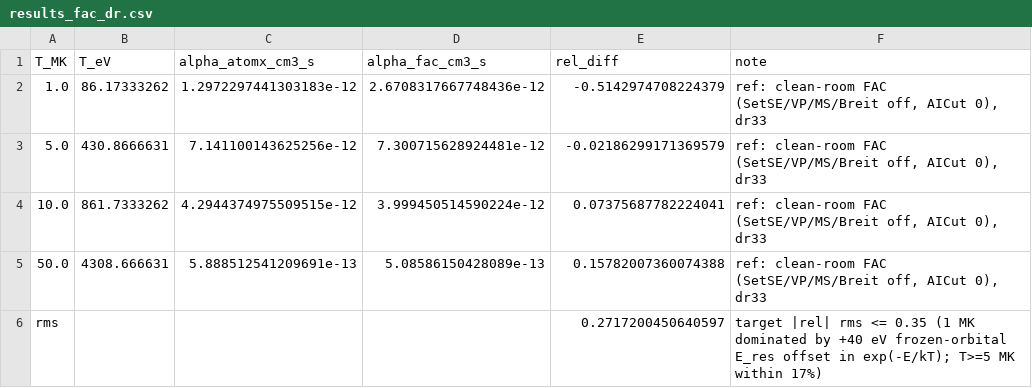
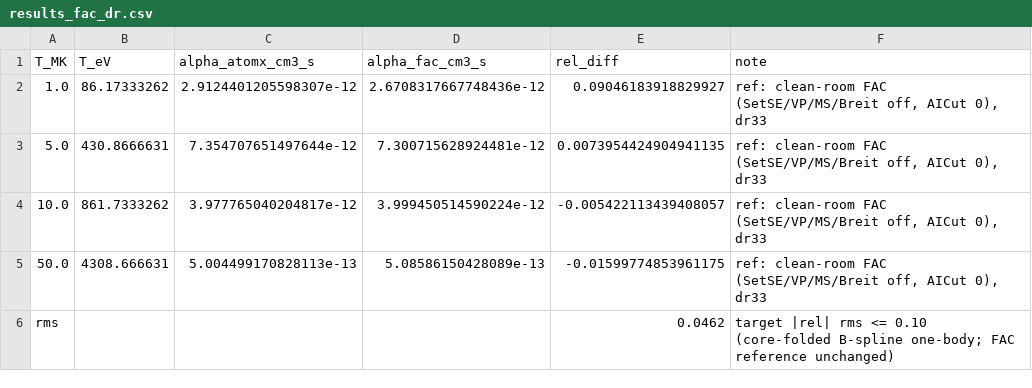
Before and after one commit to zezhong-zhang/atomx, a CSV file: benchmarks/results_fac_dr.csv, drawn as a sheet.

Commit message:
fix(scattering): restore physical invariants and core-folded DR
Raise on failed Auger continuum solves, preserve R-matrix observable consistency, correct polarization and relativistic Milne factors, and use each DW orbital mesh. Make optical M weights explicit and smooth the approximate EII hybrid.

Build the Ne-like DR active-space Hamiltonian from a core-folded one-body matrix and prune impossible determinant sectors. Refresh atomx results against unchanged FAC reference columns and label empirical resonance checks honestly.

```diff
--- a/benchmarks/results_fac_dr.csv
+++ b/benchmarks/results_fac_dr.csv
@@ -1,6 +1,6 @@
 T_MK,T_eV,alpha_atomx_cm3_s,alpha_fac_cm3_s,rel_diff,note
-1.0,86.17333262,1.2972297441303183e-12,2.6708317667748436e-12,-0.5142974708224379,"ref: clean-room FAC (SetSE/VP/MS/Breit off, AICut 0), dr33"
-5.0,430.8666631,7.141100143625256e-12,7.300715628924481e-12,-0.02186299171369579,"ref: clean-room FAC (SetSE/VP/MS/Breit off, AICut 0), dr33"
-10.0,861.7333262,4.2944374975509515e-12,3.999450514590224e-12,0.07375687782224041,"ref: clean-room FAC (SetSE/VP/MS/Breit off, AICut 0), dr33"
-50.0,4308.666631,5.888512541209691e-13,5.08586150428089e-13,0.15782007360074388,"ref: clean-room FAC (SetSE/VP/MS/Breit off, AICut 0), dr33"
-rms,,,,0.2717200450640597,target |rel| rms <= 0.35 (1 MK dominated by +40 eV frozen-orbital E_res offset in exp(-E/kT); T>=5 MK within 17%)
+1.0,86.17333262,2.9124401205598307e-12,2.6708317667748436e-12,0.09046183918829927,"ref: clean-room FAC (SetSE/VP/MS/Breit off, AICut 0), dr33"
+5.0,430.8666631,7.354707651497644e-12,7.300715628924481e-12,0.0073954424904941135,"ref: clean-room FAC (SetSE/VP/MS/Breit off, AICut 0), dr33"
+10.0,861.7333262,3.977765040204817e-12,3.999450514590224e-12,-0.005422113439408057,"ref: clean-room FAC (SetSE/VP/MS/Breit off, AICut 0), dr33"
+50.0,4308.666631,5.004499170828113e-13,5.08586150428089e-13,-0.01599774853961175,"ref: clean-room FAC (SetSE/VP/MS/Breit off, AICut 0), dr33"
+rms,,,,0.0462,target |rel| rms <= 0.10 (core-folded B-spline one-body; FAC reference unchanged)
```
Also changed, not shown: benchmarks/results_fac_pi_rr.csv, 15 other files.
